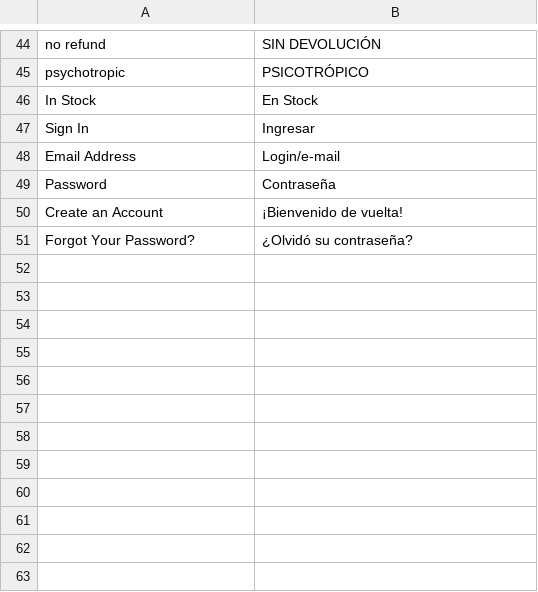
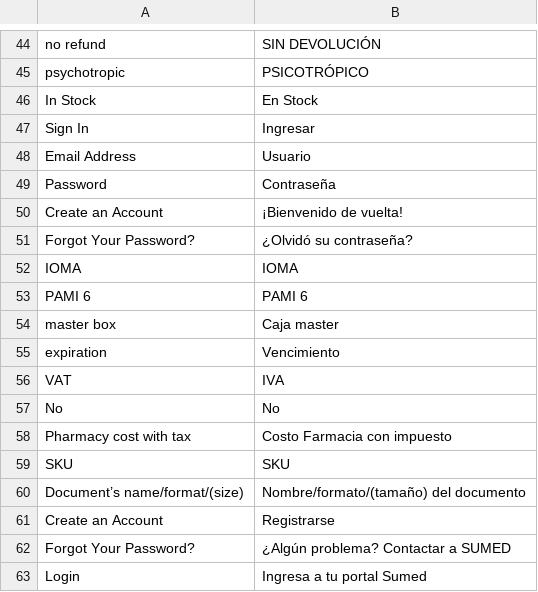
Before and after one commit to jhordyabonia/sumed, a CSV file: app/design/frontend/Pearl/weltpixel_custom/i18n/es_AR.csv, drawn as a sheet; only a part is shown, gaps mark what is left out.

Commit message:
General fix, column-login

```diff
--- a/app/design/frontend/Pearl/weltpixel_custom/i18n/es_AR.csv
+++ b/app/design/frontend/Pearl/weltpixel_custom/i18n/es_AR.csv
@@ -47,3 +47,3 @@
 "Sign In","Ingresar"
-"Email Address","Login/e-mail"
+"Email Address","Usuario"
 "Password","Contraseña"
@@ -51 +51,13 @@
 "Forgot Your Password?","¿Olvidó su contraseña?"
+"IOMA","IOMA"
+"PAMI 6","PAMI 6"
+"master box","Caja master"
+"expiration","Vencimiento"
+"VAT","IVA"
+"No","No"
+"Pharmacy cost with tax","Costo Farmacia con impuesto"
+"SKU","SKU"
+"Document’s name/format/(size)","Nombre/formato/(tamaño) del documento"
+"Create an Account","Registrarse"
+"Forgot Your Password?","¿Algún problema? Contactar a SUMED"
+"Login","Ingresa a tu portal Sumed"
```
